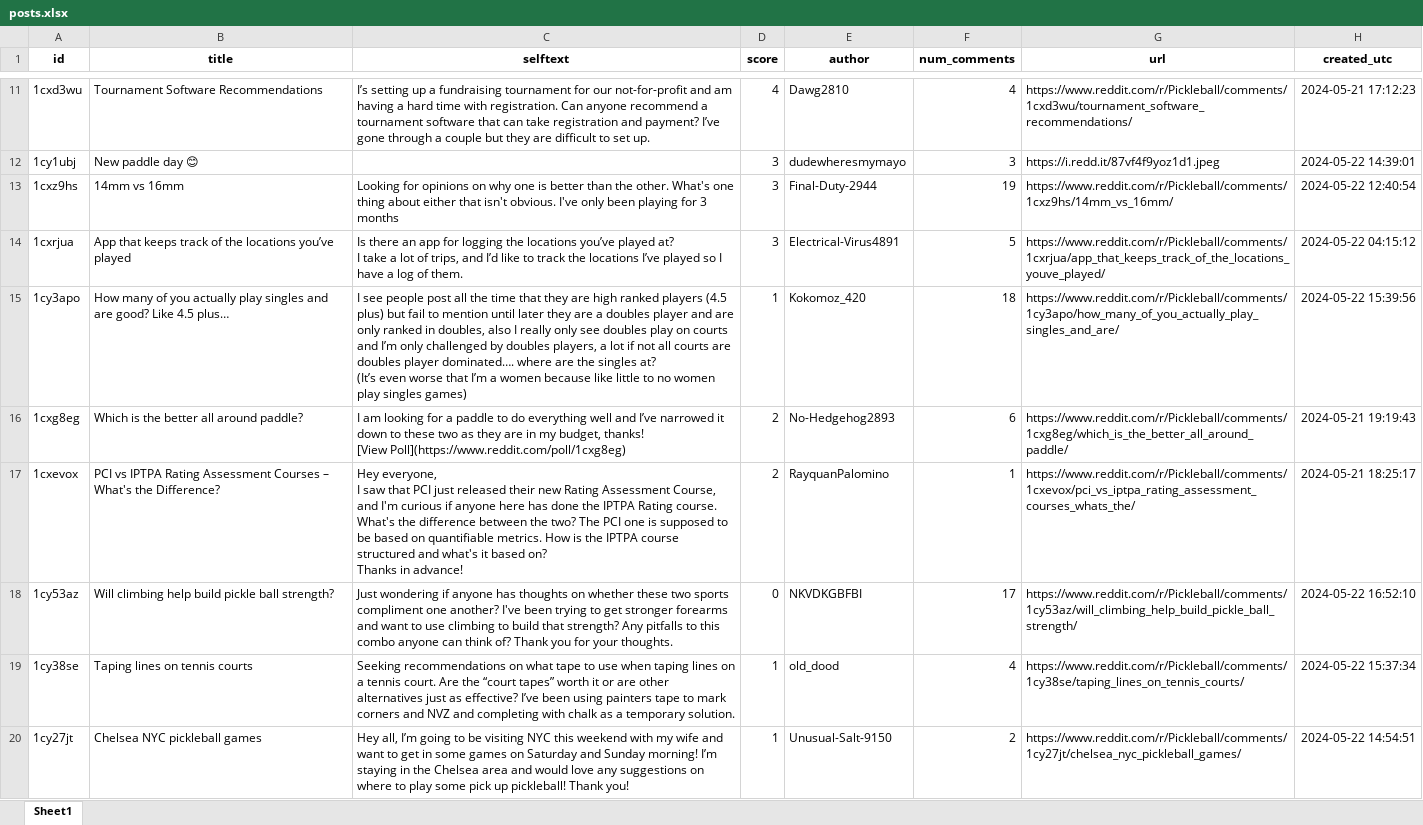
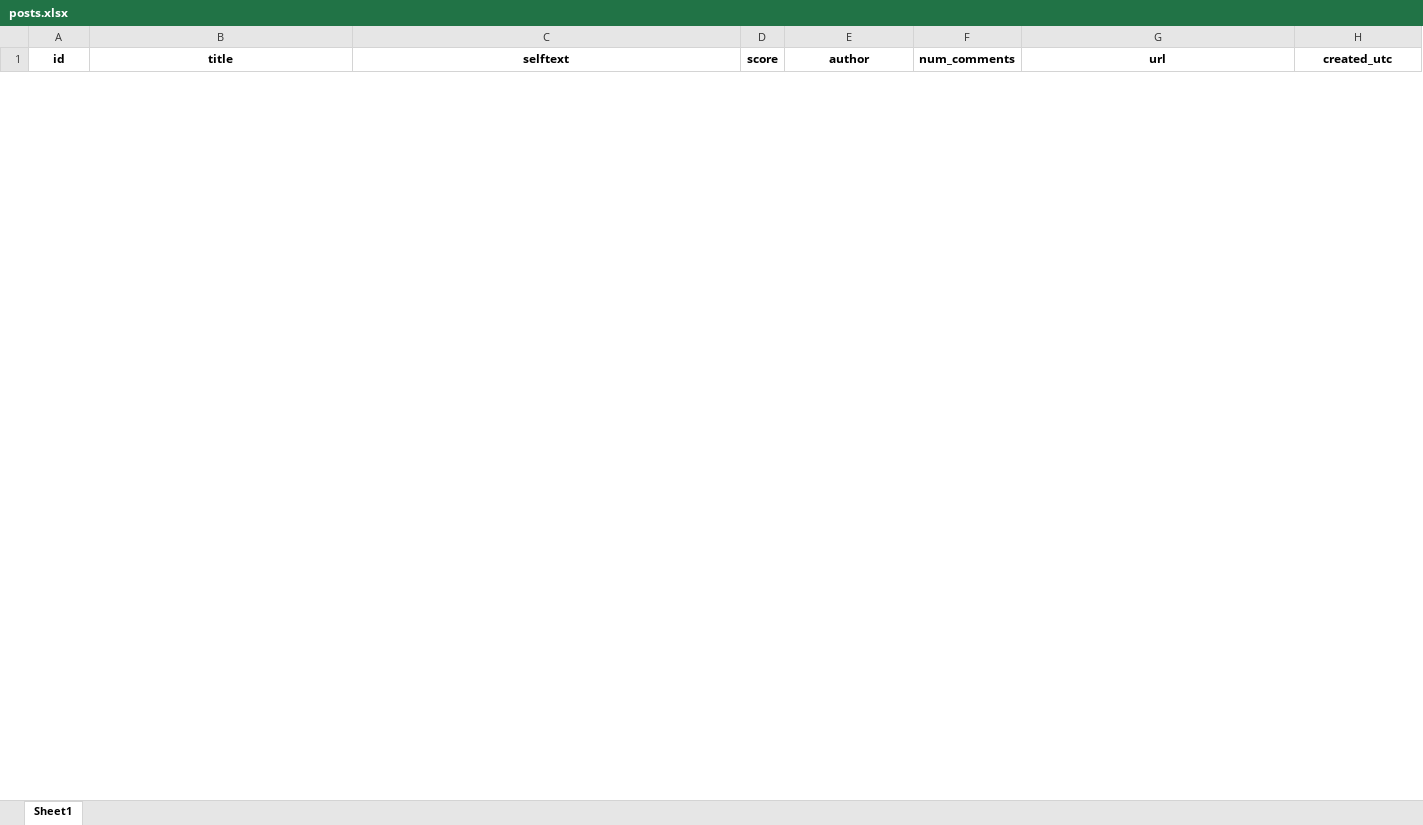
Before and after one commit to luchog01/reddit-comments-scrapper, an Excel workbook: results/posts.xlsx, sheet Sheet1, drawn as a sheet; only a part is shown, gaps mark what is left out; values as stored, in another font and other column widths than the file's, no borders; removed rows and columns are numbered as before the commit, all else as after; ↵ is a line break in a cell; the diff covers the shown part only; the diff names each change by its address in the sheet, - before the commit and + after, or states it on an @@ line.

```diff
--- a/results/posts.xlsx (sheet Sheet1)
+++ b/results/posts.xlsx (sheet Sheet1)
-row 11: 1cxd3wu | Tournament Software Recommendations | I’s setting up a fundraising tournament for our not-for-profit and am having a hard time with registration. Can anyone recommend a tournament software that can take registration and payment? I’ve gone through a couple but they are difficult to set up. | 4 | Dawg2810 | 4 | https://www.reddit.com/r/Pickleball/comments/1cxd3wu/tournament_software_recommendations/ | 2024-05-21 17:12:23
-row 12: 1cy1ubj | New paddle day 😊 |  | 3 | dudewheresmymayo | 3 | https://i.redd.it/87vf4f9yoz1d1.jpeg | 2024-05-22 14:39:01
-row 13: 1cxz9hs | 14mm vs 16mm | Looking for opinions on why one is better than the other. What's one thing about either that isn't obvious. I've only been playing for 3 months | 3 | Final-Duty-2944 | 19 | https://www.reddit.com/r/Pickleball/comments/1cxz9hs/14mm_vs_16mm/ | 2024-05-22 12:40:54
-row 14: 1cxrjua | App that keeps track of the locations you’ve played | Is there an app for logging the locations you’ve played at? ↵ I take a lot of trips, and I’d like to track the locations I’ve played so I have a log of them. | 3 | Electrical-Virus4891 | 5 | https://www.reddit.com/r/Pickleball/comments/1cxrjua/app_that_keeps_track_of_the_locations_youve_played/ | 2024-05-22 04:15:12
-row 15: 1cy3apo | How many of you actually play singles and are good? Like 4.5 plus… | I see people post all the time that they are high ranked players (4.5 plus) but fail to mention until later they are a doubles player and are only ranked in doubles, also I really only see doubles play on courts and I’m only challenged by doubles players, a lot if not all courts are doubles player dominated…. where are the singles at? ↵ (It’s even worse that I’m a women because like little to no women play singles games) | 1 | Kokomoz_420 | 18 | https://www.reddit.com/r/Pickleball/comments/1cy3apo/how_many_of_you_actually_play_singles_and_are/ | 2024-05-22 15:39:56
-row 16: 1cxg8eg | Which is the better all around paddle? | I am looking for a paddle to do everything well and I’ve narrowed it down to these two as they are in my budget, thanks! ↵ [View Poll](https://www.reddit.com/poll/1cxg8eg) | 2 | No-Hedgehog2893 | 6 | https://www.reddit.com/r/Pickleball/comments/1cxg8eg/which_is_the_better_all_around_paddle/ | 2024-05-21 19:19:43
-row 17: 1cxevox | PCI vs IPTPA Rating Assessment Courses – What's the Difference? | Hey everyone, ↵ I saw that PCI just released their new Rating Assessment Course, and I'm curious if anyone here has done the IPTPA Rating course. What's the difference between the two? The PCI one is supposed to be based on quantifiable metrics. How is the IPTPA course structured and what's it based on? ↵ Thanks in advance! | 2 | RayquanPalomino | 1 | https://www.reddit.com/r/Pickleball/comments/1cxevox/pci_vs_iptpa_rating_assessment_courses_whats_the/ | 2024-05-21 18:25:17
-row 18: 1cy53az | Will climbing help build pickle ball strength? | Just wondering if anyone has thoughts on whether these two sports compliment one another? I've been trying to get stronger forearms and want to use climbing to build that strength? Any pitfalls to this combo anyone can think of? Thank you for your thoughts. | 0 | NKVDKGBFBI | 17 | https://www.reddit.com/r/Pickleball/comments/1cy53az/will_climbing_help_build_pickle_ball_strength/ | 2024-05-22 16:52:10
-row 19: 1cy38se | Taping lines on tennis courts | Seeking recommendations on what tape to use when taping lines on a tennis court. Are the “court tapes” worth it or are other alternatives just as effective? I’ve been using painters tape to mark corners and NVZ and completing with chalk as a temporary solution. | 1 | old_dood | 4 | https://www.reddit.com/r/Pickleball/comments/1cy38se/taping_lines_on_tennis_courts/ | 2024-05-22 15:37:34
-row 20: 1cy27jt | Chelsea NYC pickleball games | Hey all, I’m going to be visiting NYC this weekend with my wife and want to get in some games on Saturday and Sunday morning! I’m staying in the Chelsea area and would love any suggestions on where to play some pick up pickleball! Thank you! | 1 | Unusual-Salt-9150 | 2 | https://www.reddit.com/r/Pickleball/comments/1cy27jt/chelsea_nyc_pickleball_games/ | 2024-05-22 14:54:51
```
Also changed, not shown: 24 added rows and 20 removed rows elsewhere in this sheet, 32 other files.
